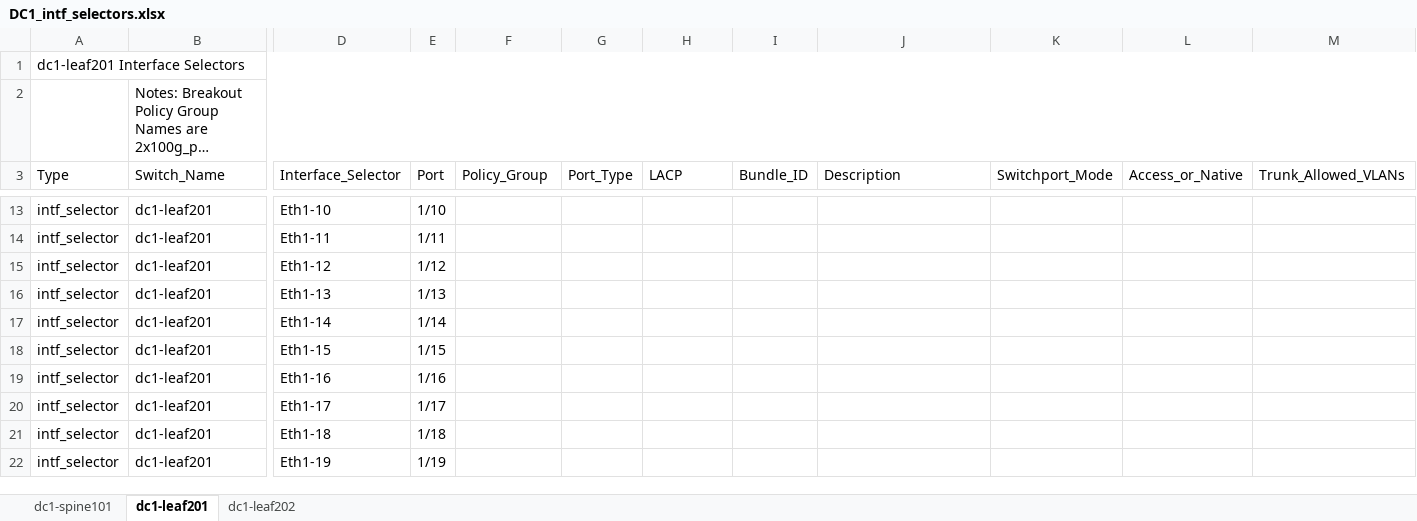
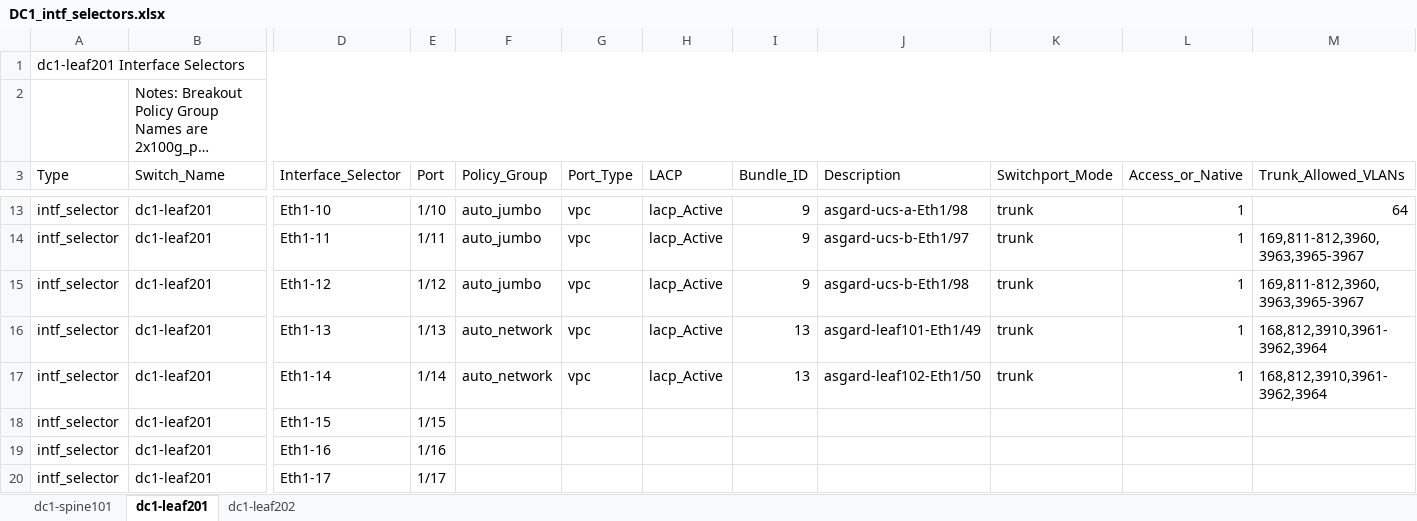
Before and after one commit to scotttyso/iac, an Excel workbook: DC1_intf_selectors.xlsx, sheet dc1-leaf201, drawn as a sheet; only a part is shown, gaps mark what is left out; the shorter side is filled out with more unchanged rows; long unchanged cells end in …; values as stored, in another font and other column widths than the file's, no cell formats; the diff covers the shown part only; the diff names each change by its address in the sheet, - before the commit and + after, or states it on an @@ line.

```diff
--- a/DC1_intf_selectors.xlsx (sheet dc1-leaf201)
+++ b/DC1_intf_selectors.xlsx (sheet dc1-leaf201)
-F13:F15 (Policy_Group): (empty)
+F13:F15 (Policy_Group): auto_jumbo
-G13:G17 (Port_Type): (empty)
+G13:G17 (Port_Type): vpc
-H13:H17 (LACP): (empty)
+H13:H17 (LACP): lacp_Active
-I13:I15 (Bundle_ID): (empty)
+I13:I15 (Bundle_ID): 9
-J13 (Description): (empty)
+J13 (Description): asgard-ucs-a-Eth1/98
-K13:K17 (Switchport_Mode): (empty)
+K13:K17 (Switchport_Mode): trunk
-L13:L17 (Access_or_Native): (empty)
+L13:L17 (Access_or_Native): 1
-M13 (Trunk_Allowed_VLANs): (empty)
+M13 (Trunk_Allowed_VLANs): 64
-J14 (Description): (empty)
+J14 (Description): asgard-ucs-b-Eth1/97
-M14:M15 (Trunk_Allowed_VLANs): (empty)
+M14:M15 (Trunk_Allowed_VLANs): 169,811-812,3960,3963,3965-3967
-J15 (Description): (empty)
+J15 (Description): asgard-ucs-b-Eth1/98
-F16:F17 (Policy_Group): (empty)
+F16:F17 (Policy_Group): auto_network
-I16:I17 (Bundle_ID): (empty)
+I16:I17 (Bundle_ID): 13
-J16 (Description): (empty)
+J16 (Description): asgard-leaf101-Eth1/49
-M16:M17 (Trunk_Allowed_VLANs): (empty)
+M16:M17 (Trunk_Allowed_VLANs): 168,812,3910,3961-3962,3964
-J17 (Description): (empty)
+J17 (Description): asgard-leaf102-Eth1/50
```
Also changed, not shown: 68 edited cells elsewhere in this sheet, sheet dc1-leaf202, sheet dc1-spine101, cell formats, DC2_intf_selectors.xlsx, Spreadsheet-ACI.xlsx, 27 other files.
